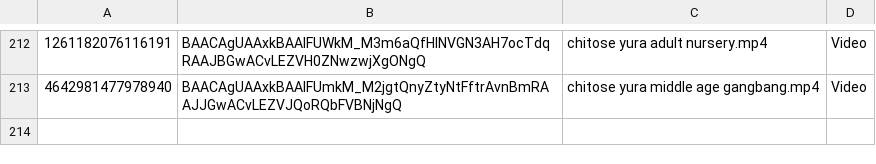
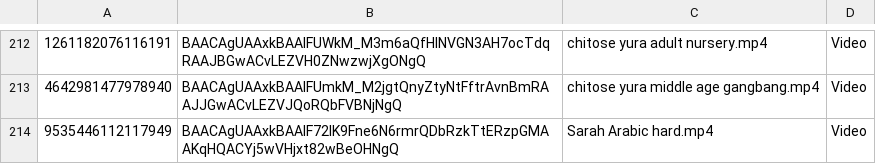
Before and after one commit to nikovlod/archivepronto, a CSV file: archiveTG_data.csv, drawn as a sheet; only a part is shown, gaps mark what is left out; the diff names each change by its address in the sheet, - before the commit and + after, or states it on an @@ line.

Commit message:
Add new file to archive

```diff
--- a/archiveTG_data.csv
+++ b/archiveTG_data.csv
+row 214: 9535446112117949 | BAACAgUAAxkBAAIF72lK9Fne6N6rmrQDbRzkTtERzpGMAAKqHQACYj5wVHjxt82wBeOHNgQ | Sarah Arabic hard.mp4 | Video
```
